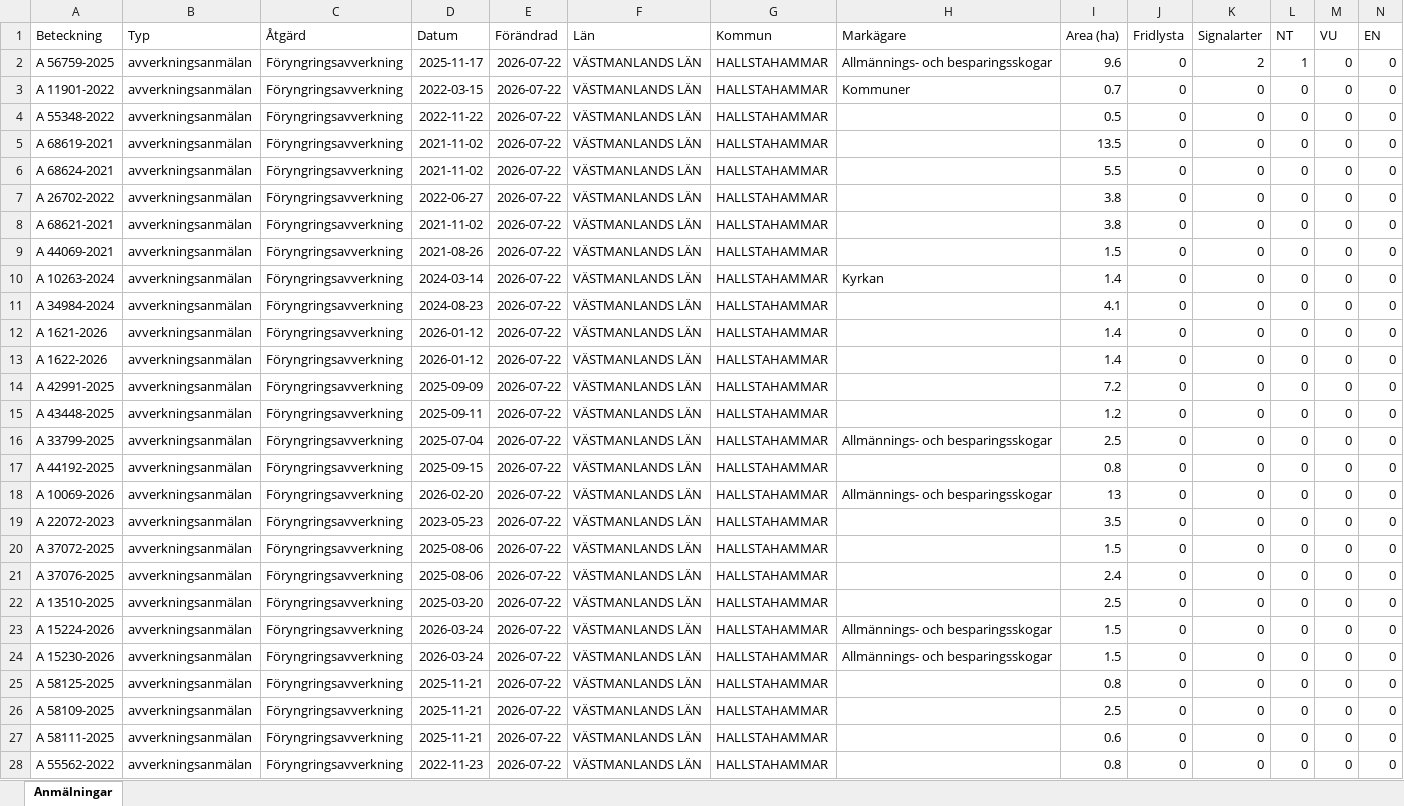
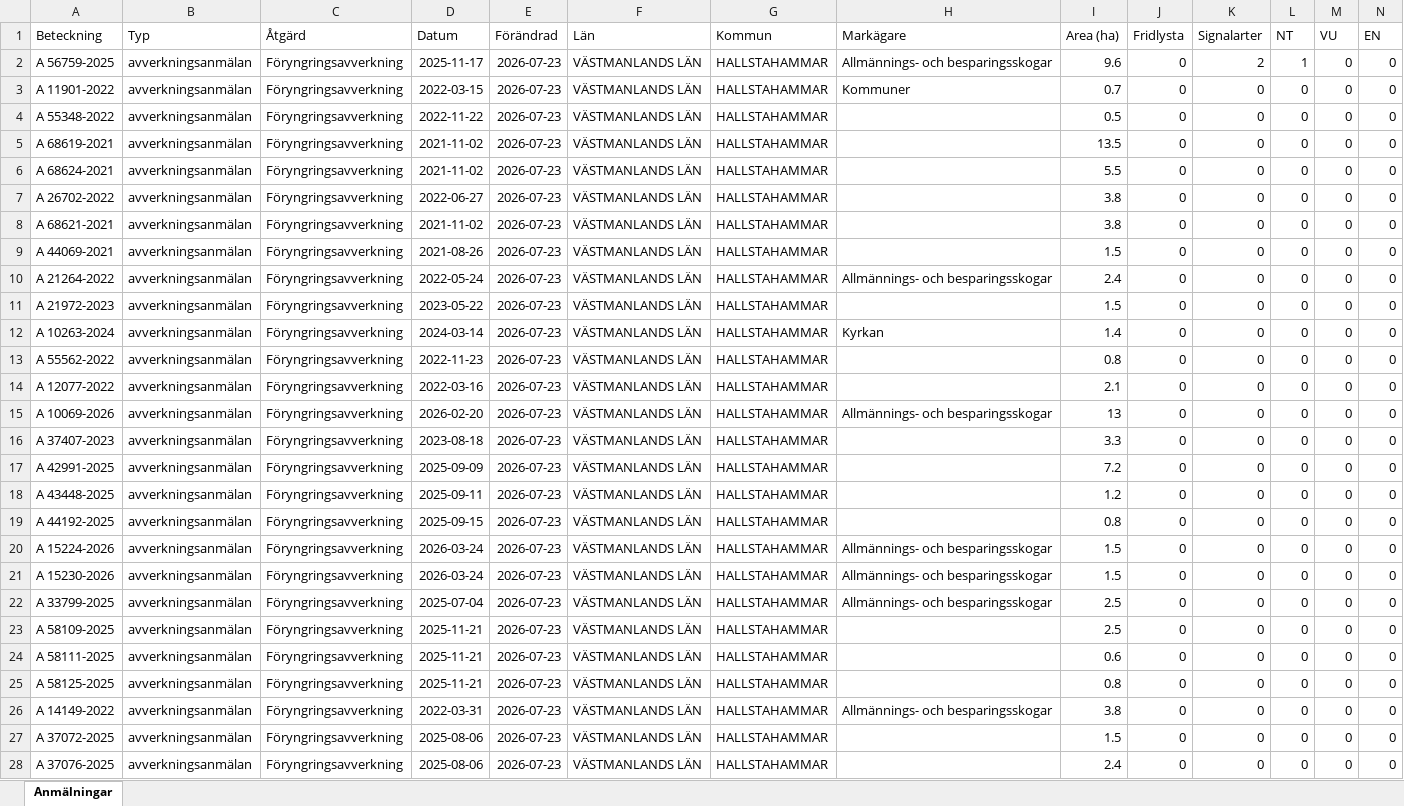
Before and after one commit to klasma/Logging_1961, an Excel workbook: Översikt HALLSTAHAMMAR.xlsx, sheet Anmälningar, drawn as a sheet; only a part is shown; values as stored, in another font and other column widths than the file's, no borders; removed rows and columns are numbered as before the commit, all else as after; rows hold the shown columns only; the diff covers the shown part only; the diff names each change by its address in the sheet, - before the commit and + after, or states it on an @@ line.

```diff
--- a/Översikt HALLSTAHAMMAR.xlsx (sheet Anmälningar)
+++ b/Översikt HALLSTAHAMMAR.xlsx (sheet Anmälningar)
-E2:E9 (Förändrad): 2026-07-22
+E2:E9 (Förändrad): 2026-07-23
+row 10: A 21264-2022 | avverkningsanmälan | Föryngringsavverkning | 2022-05-24 | 2026-07-23 | VÄSTMANLANDS LÄN | HALLSTAHAMMAR | Allmännings- och besparingsskogar | 2.4 | 0 | 0 | 0 | 0 | 0
+row 11: A 21972-2023 | avverkningsanmälan | Föryngringsavverkning | 2023-05-22 | 2026-07-23 | VÄSTMANLANDS LÄN | HALLSTAHAMMAR |  | 1.5 | 0 | 0 | 0 | 0 | 0
-E12:E14 (Förändrad): 2026-07-22
+E12:E14 (Förändrad): 2026-07-23
-A13 (Beteckning): A 34984-2024
+A13 (Beteckning): A 55562-2022
-D13 (Datum): 2024-08-23
+D13 (Datum): 2022-11-23
-I13 (Area (ha)): 4.1
+I13 (Area (ha)): 0.8
-A14 (Beteckning): A 1621-2026
+A14 (Beteckning): A 12077-2022
-D14 (Datum): 2026-01-12
+D14 (Datum): 2022-03-16
-I14 (Area (ha)): 1.4
+I14 (Area (ha)): 2.1
+row 15: A 10069-2026 | avverkningsanmälan | Föryngringsavverkning | 2026-02-20 | 2026-07-23 | VÄSTMANLANDS LÄN | HALLSTAHAMMAR | Allmännings- och besparingsskogar | 13 | 0 | 0 | 0 | 0 | 0
-A16 (Beteckning): A 1622-2026
+A16 (Beteckning): A 37407-2023
-D16 (Datum): 2026-01-12
+D16 (Datum): 2023-08-18
-E16:E18 (Förändrad): 2026-07-22
+E16:E18 (Förändrad): 2026-07-23
-I16 (Area (ha)): 1.4
+I16 (Area (ha)): 3.3
-row 16: A 33799-2025 | avverkningsanmälan | Föryngringsavverkning | 2025-07-04 | 2026-07-22 | VÄSTMANLANDS LÄN | HALLSTAHAMMAR | Allmännings- och besparingsskogar | 2.5 | 0 | 0 | 0 | 0 | 0
-E19 (Förändrad): 2026-07-22
+E19 (Förändrad): 2026-07-23
-row 18: A 10069-2026 | avverkningsanmälan | Föryngringsavverkning | 2026-02-20 | 2026-07-22 | VÄSTMANLANDS LÄN | HALLSTAHAMMAR | Allmännings- och besparingsskogar | 13 | 0 | 0 | 0 | 0 | 0
-row 19: A 22072-2023 | avverkningsanmälan | Föryngringsavverkning | 2023-05-23 | 2026-07-22 | VÄSTMANLANDS LÄN | HALLSTAHAMMAR |  | 3.5 | 0 | 0 | 0 | 0 | 0
-row 20: A 37072-2025 | avverkningsanmälan | Föryngringsavverkning | 2025-08-06 | 2026-07-22 | VÄSTMANLANDS LÄN | HALLSTAHAMMAR |  | 1.5 | 0 | 0 | 0 | 0 | 0
-row 21: A 37076-2025 | avverkningsanmälan | Föryngringsavverkning | 2025-08-06 | 2026-07-22 | VÄSTMANLANDS LÄN | HALLSTAHAMMAR |  | 2.4 | 0 | 0 | 0 | 0 | 0
-row 22: A 13510-2025 | avverkningsanmälan | Föryngringsavverkning | 2025-03-20 | 2026-07-22 | VÄSTMANLANDS LÄN | HALLSTAHAMMAR |  | 2.5 | 0 | 0 | 0 | 0 | 0
-E20:E25 (Förändrad): 2026-07-22
+E20:E25 (Förändrad): 2026-07-23
-A22 (Beteckning): A 58125-2025
+A22 (Beteckning): A 33799-2025
-D22 (Datum): 2025-11-21
+D22 (Datum): 2025-07-04
-H22 (Markägare): (empty)
+H22 (Markägare): Allmännings- och besparingsskogar
-I22 (Area (ha)): 0.8
+I22 (Area (ha)): 2.5
-A25 (Beteckning): A 55562-2022
+A25 (Beteckning): A 58125-2025
-D25 (Datum): 2022-11-23
+D25 (Datum): 2025-11-21
+row 26: A 14149-2022 | avverkningsanmälan | Föryngringsavverkning | 2022-03-31 | 2026-07-23 | VÄSTMANLANDS LÄN | HALLSTAHAMMAR | Allmännings- och besparingsskogar | 3.8 | 0 | 0 | 0 | 0 | 0
+row 27: A 37072-2025 | avverkningsanmälan | Föryngringsavverkning | 2025-08-06 | 2026-07-23 | VÄSTMANLANDS LÄN | HALLSTAHAMMAR |  | 1.5 | 0 | 0 | 0 | 0 | 0
+row 28: A 37076-2025 | avverkningsanmälan | Föryngringsavverkning | 2025-08-06 | 2026-07-23 | VÄSTMANLANDS LÄN | HALLSTAHAMMAR |  | 2.4 | 0 | 0 | 0 | 0 | 0
```
Also changed, not shown: 6 added rows, 6 removed rows and 30 edited cells elsewhere in this sheet, artfynd/A 56759-2025 artfynd.xlsx, 5 other files.
